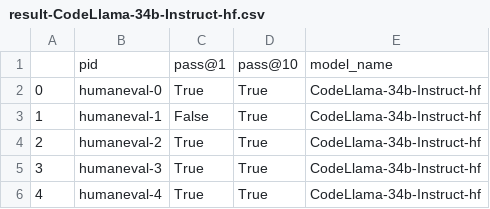
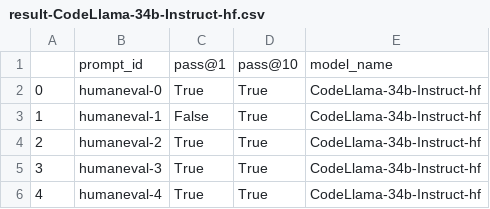
Before and after one commit to iojw/RouteLLM, a CSV file: eval/humaneval/result-CodeLlama-34b-Instruct-hf.csv, drawn as a sheet; only a part is shown.

```diff
--- a/eval/humaneval/result-CodeLlama-34b-Instruct-hf.csv
+++ b/eval/humaneval/result-CodeLlama-34b-Instruct-hf.csv
@@ -1,2 +1,2 @@
-,pid,pass@1,pass@10,model_name
+,prompt_id,pass@1,pass@10,model_name
 0,humaneval-0,True,True,CodeLlama-34b-Instruct-hf
```
Also changed, not shown: eval/humaneval/result-Llama-2-70b-chat-hf.csv.
